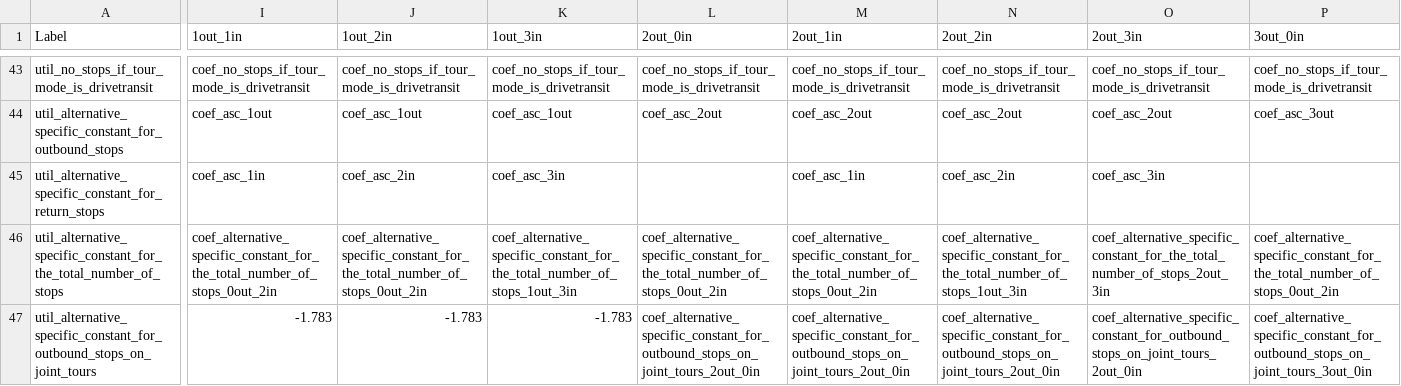
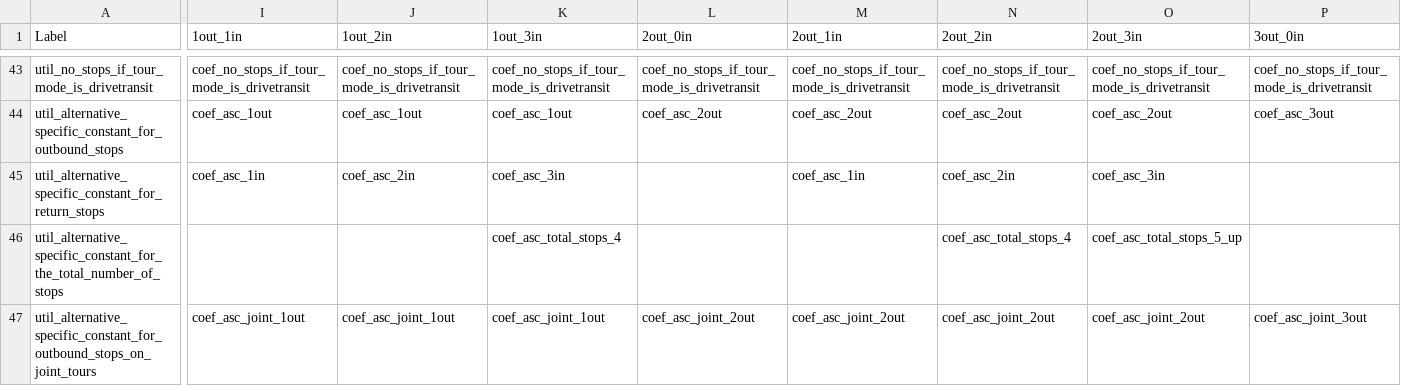
Before and after one commit to CMAP-REPOS/cmap_abm, a CSV file: activitysim/configs/stop_frequency_eatout.csv, drawn as a sheet; only a part is shown, gaps mark what is left out; the diff covers the shown part only; the diff names each change by its address in the sheet, - before the commit and + after, or states it on an @@ line.

```diff
--- a/activitysim/configs/stop_frequency_eatout.csv
+++ b/activitysim/configs/stop_frequency_eatout.csv
-I46 (1out_1in): coef_alternative_specific_constant_for_the_total_number_of_stops_0out_2in
+I46 (1out_1in): (empty)
-J46 (1out_2in): coef_alternative_specific_constant_for_the_total_number_of_stops_0out_2in
+J46 (1out_2in): (empty)
-K46 (1out_3in): coef_alternative_specific_constant_for_the_total_number_of_stops_1out_3in
+K46 (1out_3in): coef_asc_total_stops_4
-L46 (2out_0in): coef_alternative_specific_constant_for_the_total_number_of_stops_0out_2in
+L46 (2out_0in): (empty)
-M46 (2out_1in): coef_alternative_specific_constant_for_the_total_number_of_stops_0out_2in
+M46 (2out_1in): (empty)
-N46 (2out_2in): coef_alternative_specific_constant_for_the_total_number_of_stops_1out_3in
+N46 (2out_2in): coef_asc_total_stops_4
-O46 (2out_3in): coef_alternative_specific_constant_for_the_total_number_of_stops_2out_3in
+O46 (2out_3in): coef_asc_total_stops_5_up
-P46 (3out_0in): coef_alternative_specific_constant_for_the_total_number_of_stops_0out_2in
+P46 (3out_0in): (empty)
-I47 (1out_1in): -1.783
+I47 (1out_1in): coef_asc_joint_1out
-J47 (1out_2in): -1.783
+J47 (1out_2in): coef_asc_joint_1out
-K47 (1out_3in): -1.783
+K47 (1out_3in): coef_asc_joint_1out
-L47 (2out_0in): coef_alternative_specific_constant_for_outbound_stops_on_joint_tours_2out_0in
+L47 (2out_0in): coef_asc_joint_2out
-M47 (2out_1in): coef_alternative_specific_constant_for_outbound_stops_on_joint_tours_2out_0in
+M47 (2out_1in): coef_asc_joint_2out
-N47 (2out_2in): coef_alternative_specific_constant_for_outbound_stops_on_joint_tours_2out_0in
+N47 (2out_2in): coef_asc_joint_2out
-O47 (2out_3in): coef_alternative_specific_constant_for_outbound_stops_on_joint_tours_2out_0in
+O47 (2out_3in): coef_asc_joint_2out
-P47 (3out_0in): coef_alternative_specific_constant_for_outbound_stops_on_joint_tours_3out_0in
+P47 (3out_0in): coef_asc_joint_3out
```
Also changed, not shown: 34 edited cells elsewhere in this file, activitysim/configs/stop_frequency_escort.csv, activitysim/configs/stop_frequency_othdiscr.csv, 23 other files.
